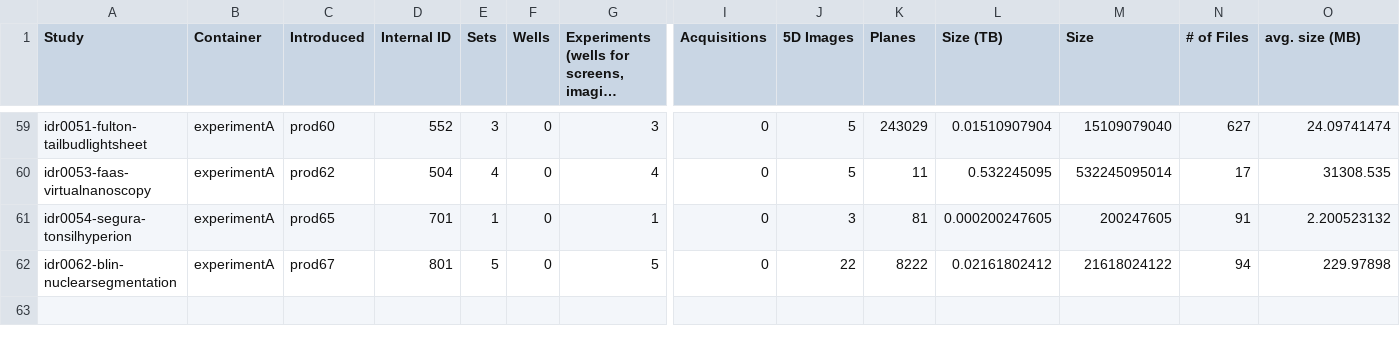
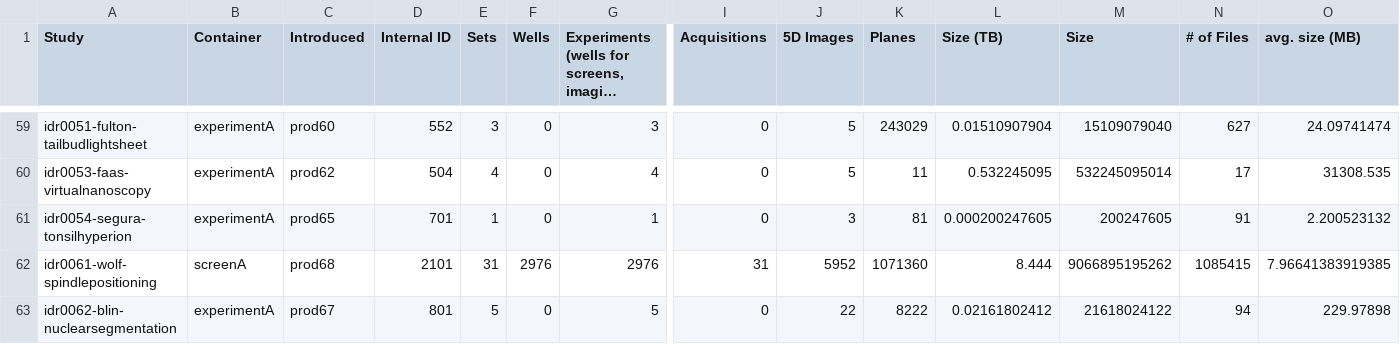
Before and after one commit to IDR/idr.openmicroscopy.org, a TSV file: _data/studies.tsv, drawn as a sheet; only a part is shown, gaps mark what is left out; long unchanged cells end in …; rows hold the shown columns only; the diff names each change by its address in the sheet, - before the commit and + after, or states it on an @@ line.

Commit message:
Add idr0061

```diff
--- a/_data/studies.tsv
+++ b/_data/studies.tsv
+row 62: idr0061-wolf-spindlepositioning | screenA | prod68 | 2101 | 31 | 2976 | 2976 | 31 | 5952 | 1071360 | 8.444 | 9066895195262 | 1085415 | 7.96641383919385
```
